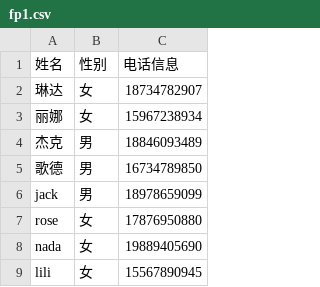
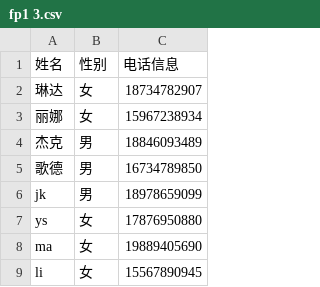
Before and after one commit to 20161104595/read, a CSV file: fp1 3.csv (was fp1.csv), drawn as a sheet.

```diff
--- a/fp1.csv
+++ b/fp1 3.csv
@@ -5,5 +5,5 @@
 歌德,男,16734789850
-jack,男,18978659099
-rose,女,17876950880
-nada,女,19889405690
-lili,女,15567890945
+jk,男,18978659099
+ys,女,17876950880
+ma,女,19889405690
+li,女,15567890945
```
Also changed, not shown: fp2.csv, 1 other file.
